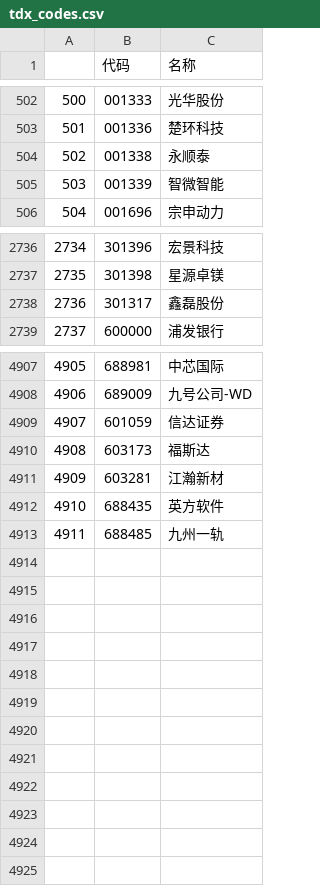
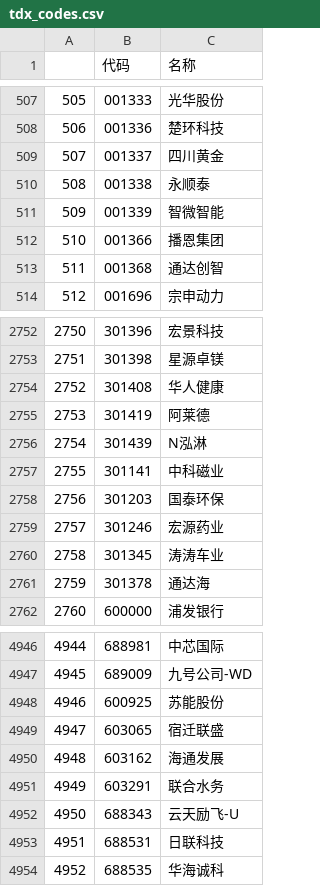
Before and after one commit to nessessary/autoxd, a CSV file: autoxd/datas/tdx_codes.csv, drawn as a sheet; only a part is shown, gaps mark what is left out; the diff covers the shown part only; the diff names each change by its address in the sheet, - before the commit and + after, or states it on an @@ line.

Commit message:
data update

```diff
--- a/autoxd/datas/tdx_codes.csv
+++ b/autoxd/datas/tdx_codes.csv
@@ column A renumbered between rows 465 and 4947 @@
+row 509: 507 | 001337 | 四川黄金
+row 512: 510 | 001366 | 播恩集团
+row 513: 511 | 001368 | 通达创智
@@ row 2738 moved to row 2718: 2716 @@
+row 2754: 2752 | 301408 | 华人健康
+row 2755: 2753 | 301419 | 阿莱德
+row 2756: 2754 | 301439 | N泓淋
+row 2757: 2755 | 301141 | 中科磁业
+row 2758: 2756 | 301203 | 国泰环保
+row 2759: 2757 | 301246 | 宏源药业
+row 2760: 2758 | 301345 | 涛涛车业
+row 2761: 2759 | 301378 | 通达海
@@ row 4909 moved to row 3571: 3569 @@
@@ row 4910 moved to row 3896: 3894 @@
@@ row 4911 moved to row 3965: 3963 @@
@@ row 4912 moved to row 4794: 4792 @@
@@ row 4913 moved to row 4804: 4802 @@
+row 4948: 4946 | 600925 | 苏能股份
+row 4949: 4947 | 603065 | 宿迁联盛
+row 4950: 4948 | 603162 | 海通发展
+row 4951: 4949 | 603291 | 联合水务
+row 4952: 4950 | 688343 | 云天励飞-U
+row 4953: 4951 | 688531 | 日联科技
+row 4954: 4952 | 688535 | 华海诚科
```
Also changed, not shown: 25 added rows, 2 removed rows and 19 edited cells elsewhere in this file, autoxd/datas/tdx_gan_codes.csv, 7 other files.
